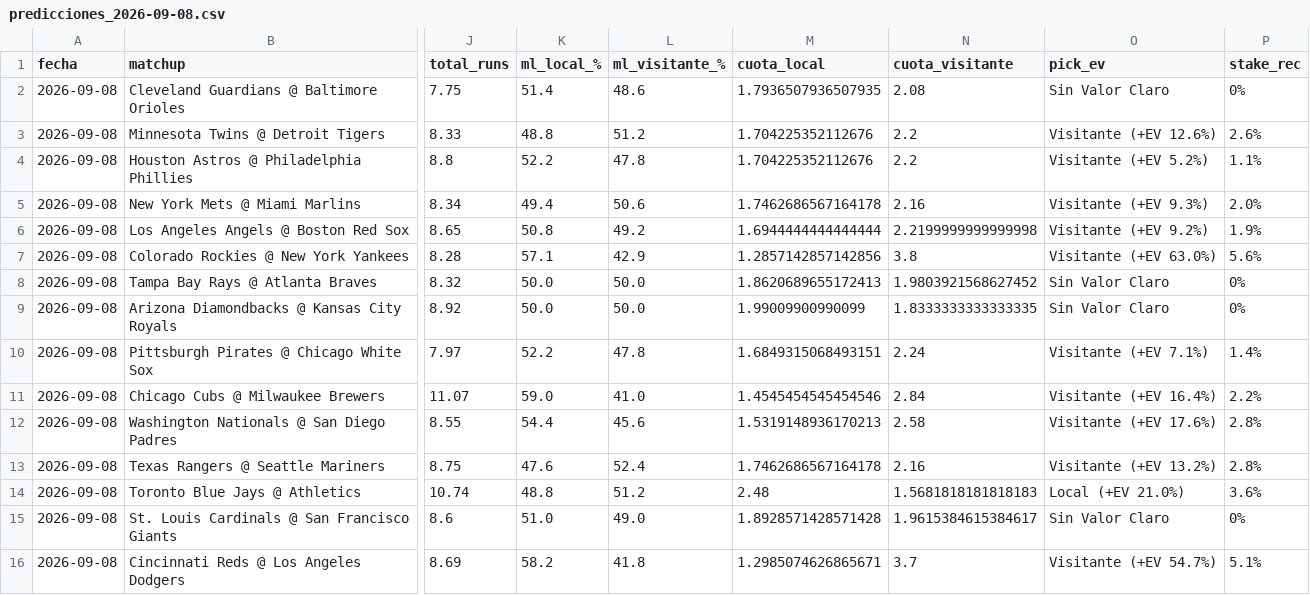
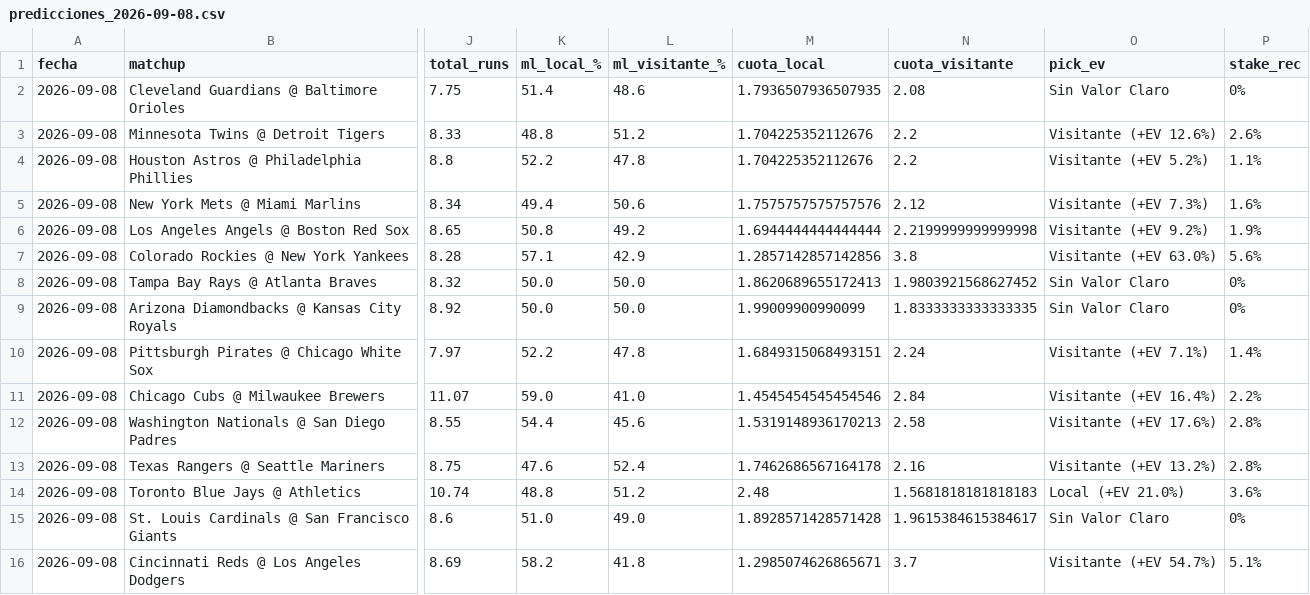
Before and after one commit to ByteLogic214/mlb-proyeccions, a CSV file: output/predicciones_2026-09-08.csv, drawn as a sheet; only a part is shown, gaps mark what is left out; the diff names each change by its address in the sheet, - before the commit and + after, or states it on an @@ line.

```diff
--- a/output/predicciones_2026-09-08.csv
+++ b/output/predicciones_2026-09-08.csv
-M5 (cuota_local): 1.7462686567164178
+M5 (cuota_local): 1.7575757575757576
-N5 (cuota_visitante): 2.16
+N5 (cuota_visitante): 2.12
-O5 (pick_ev): Visitante (+EV 9.3%)
+O5 (pick_ev): Visitante (+EV 7.3%)
-P5 (stake_rec): 2.0%
+P5 (stake_rec): 1.6%
```
